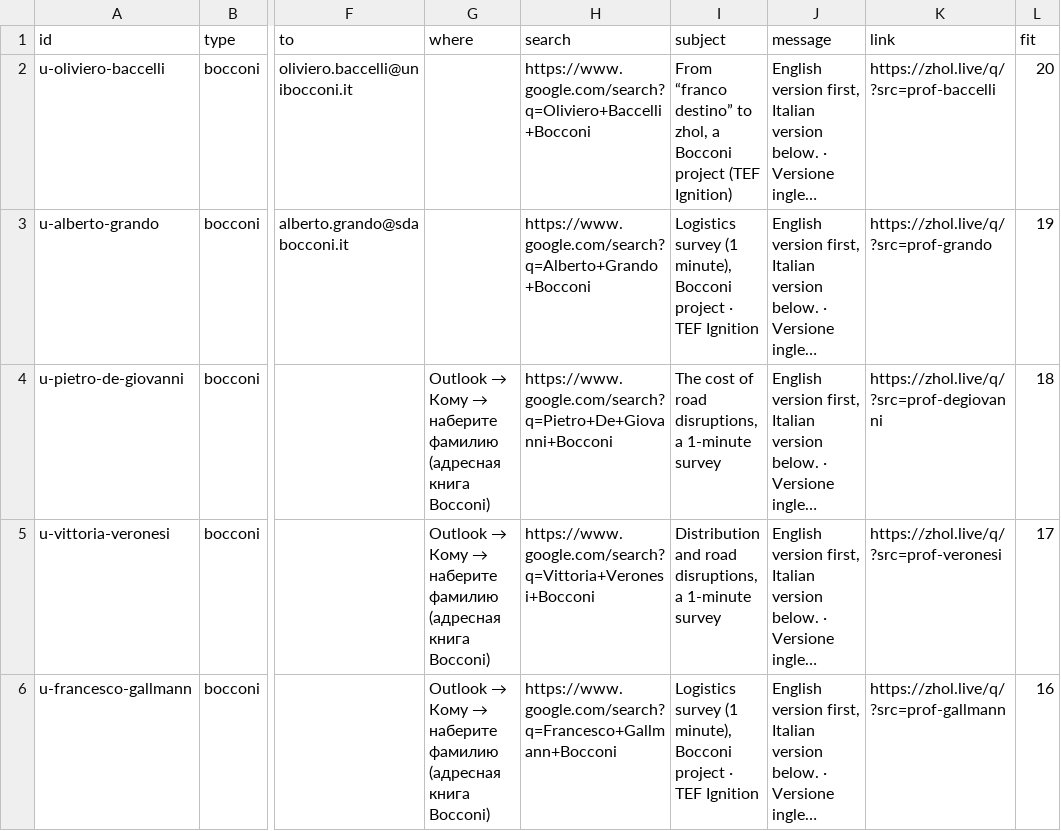
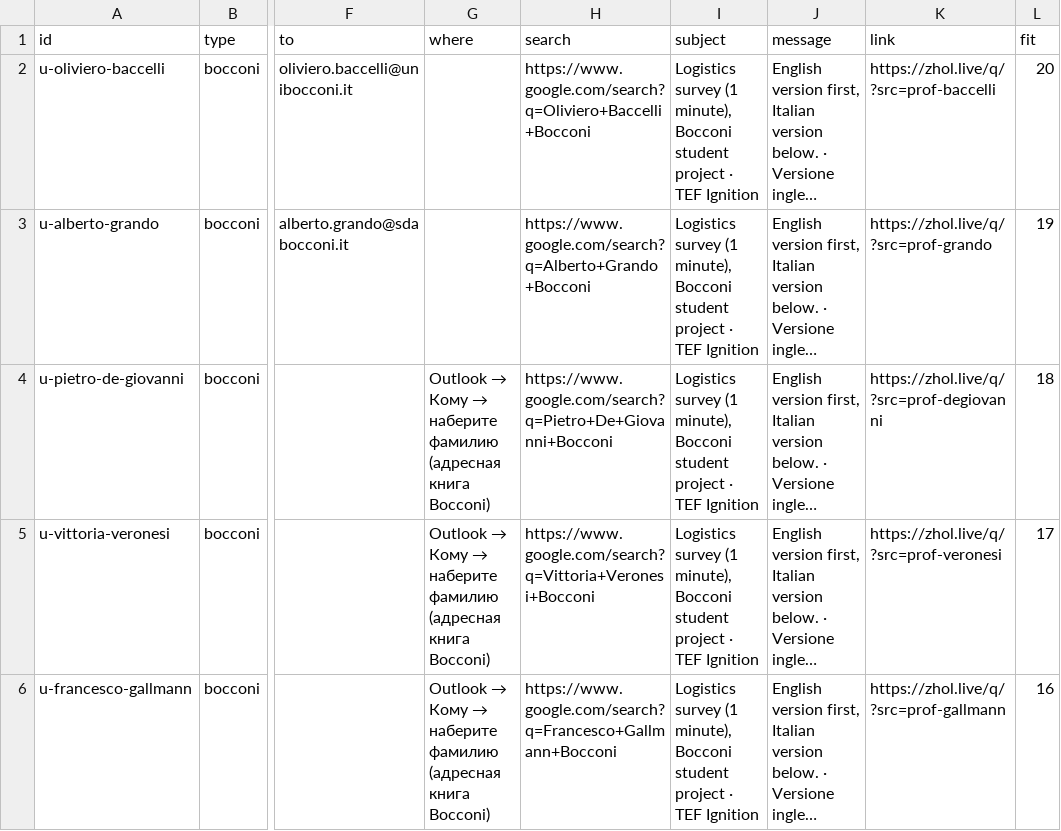
Before and after one commit to bashpayy-hash/Zhol, a CSV file: outreach/survey_send_list.csv, drawn as a sheet; only a part is shown, gaps mark what is left out; long unchanged cells end in …; the diff covers the shown part only; the diff names each change by its address in the sheet, - before the commit and + after, or states it on an @@ line.

```diff
--- a/outreach/survey_send_list.csv
+++ b/outreach/survey_send_list.csv
-I2 (subject): From “franco destino” to zhol, a Bocconi project (TEF Ignition)
+I2 (subject): Logistics survey (1 minute), Bocconi student project · TEF Ignition
-I3 (subject): …minute), Bocconi project ·…
+I3 (subject): …minute), Bocconi student project ·…
-I4 (subject): The cost of road disruptions, a 1-minute survey
+I4 (subject): Logistics survey (1 minute), Bocconi student project · TEF Ignition
-I5 (subject): Distribution and road disruptions, a 1-minute survey
+I5 (subject): Logistics survey (1 minute), Bocconi student project · TEF Ignition
-I6 (subject): …minute), Bocconi project ·…
+I6 (subject): …minute), Bocconi student project ·…
```
Also changed, not shown: 4 edited cells elsewhere in this file, 5 other files.
